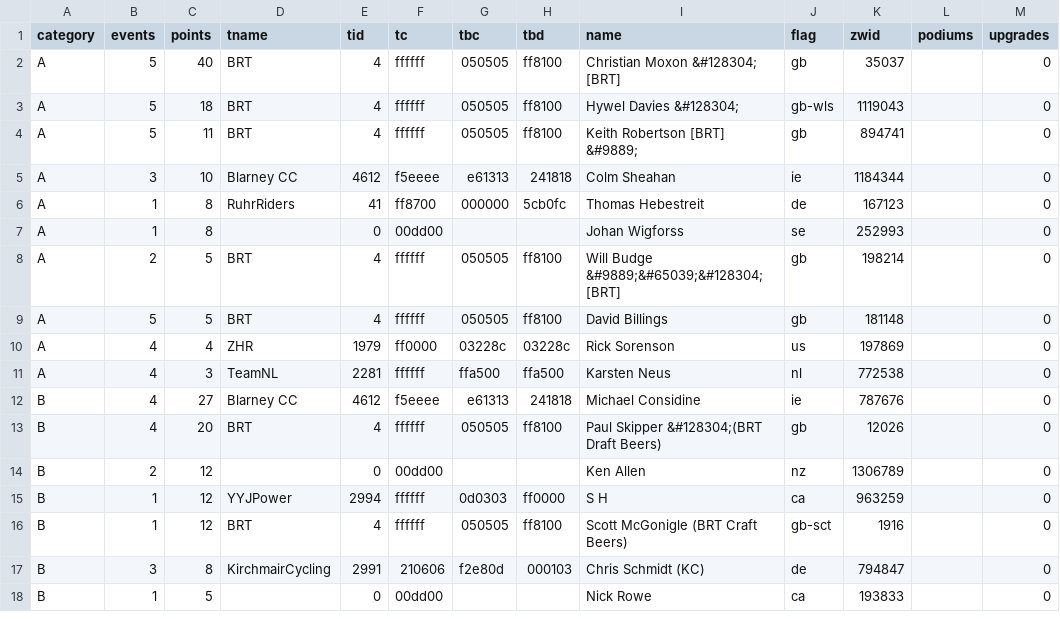
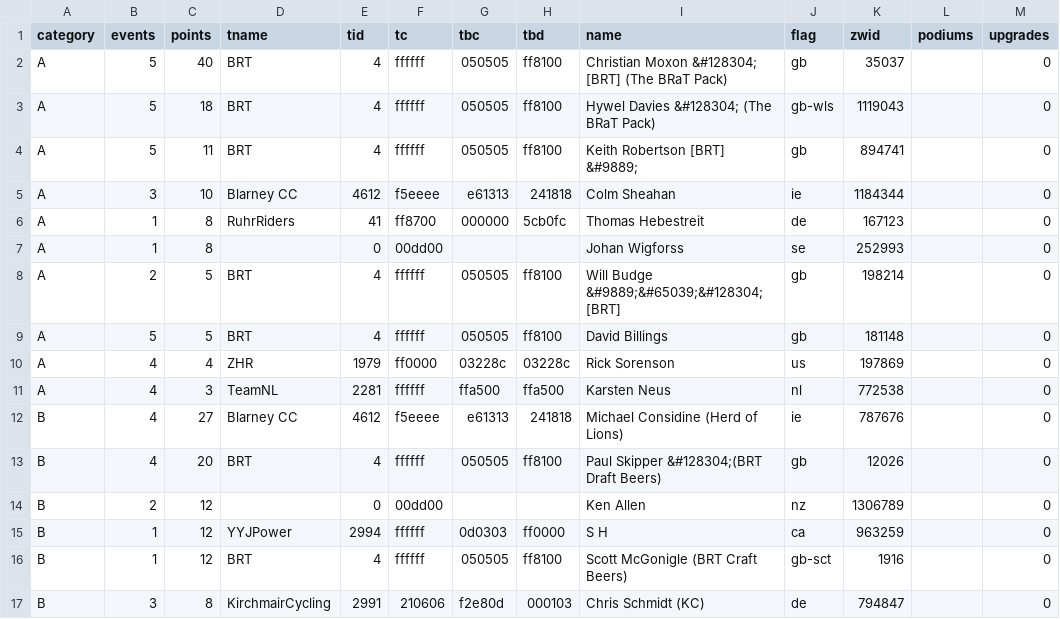
Before and after one commit to jessicah/boltrace.team, a CSV file: _data/thunderbolt/2019/october/climbs.csv, drawn as a sheet; only a part is shown; the shorter side is filled out with more unchanged rows.

```diff
--- a/_data/thunderbolt/2019/october/climbs.csv
+++ b/_data/thunderbolt/2019/october/climbs.csv
@@ -1,4 +1,4 @@
 category,events,points,tname,tid,tc,tbc,tbd,name,flag,zwid,podiums,upgrades
-A,5,40,BRT,4,ffffff,050505,ff8100,Christian Moxon &#128304; [BRT],gb,35037,,0
-A,5,18,BRT,4,ffffff,050505,ff8100,Hywel Davies &#128304; ,gb-wls,1119043,,0
+A,5,40,BRT,4,ffffff,050505,ff8100,Christian Moxon &#128304; [BRT] (The BRaT Pack),gb,35037,,0
+A,5,18,BRT,4,ffffff,050505,ff8100,Hywel Davies &#128304; (The BRaT Pack),gb-wls,1119043,,0
 A,5,11,BRT,4,ffffff,050505,ff8100,Keith Robertson [BRT] &#9889;,gb,894741,,0
@@ -11,3 +11,3 @@ A,4,4,ZHR,1979,ff0000,03228c,03228c,Rick Sorenson,us,197869,,0
 A,4,3,TeamNL,2281,ffffff,ffa500,ffa500,Karsten Neus ,nl,772538,,0
-B,4,27,Blarney CC,4612,f5eeee,e61313,241818,Michael Considine,ie,787676,,0
+B,4,27,Blarney CC,4612,f5eeee,e61313,241818,Michael Considine (Herd of Lions),ie,787676,,0
 B,4,20,BRT,4,ffffff,050505,ff8100,Paul Skipper &#128304;(BRT Draft Beers),gb,12026,,0
```
Also changed, not shown: _data/thunderbolt/2019/october/sprints.csv.
